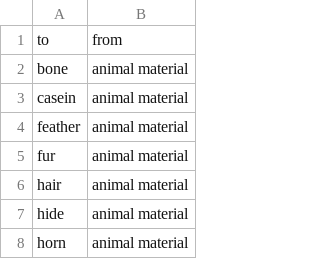
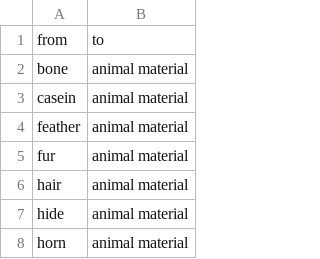
Before and after one commit to collectionspace/csible, a CSV file: imports/concepts/relationships.csv, drawn as a sheet; only a part is shown.

```diff
--- a/imports/concepts/relationships.csv
+++ b/imports/concepts/relationships.csv
@@ -1,2 +1,2 @@
-to,from
+from,to
 bone,animal material
```
Also changed, not shown: 2 other files.
